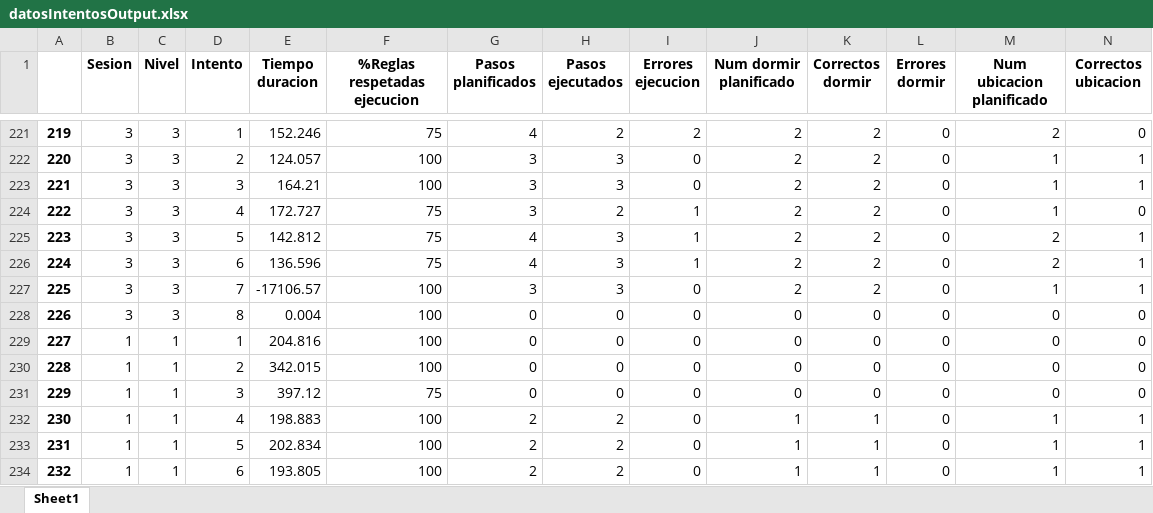
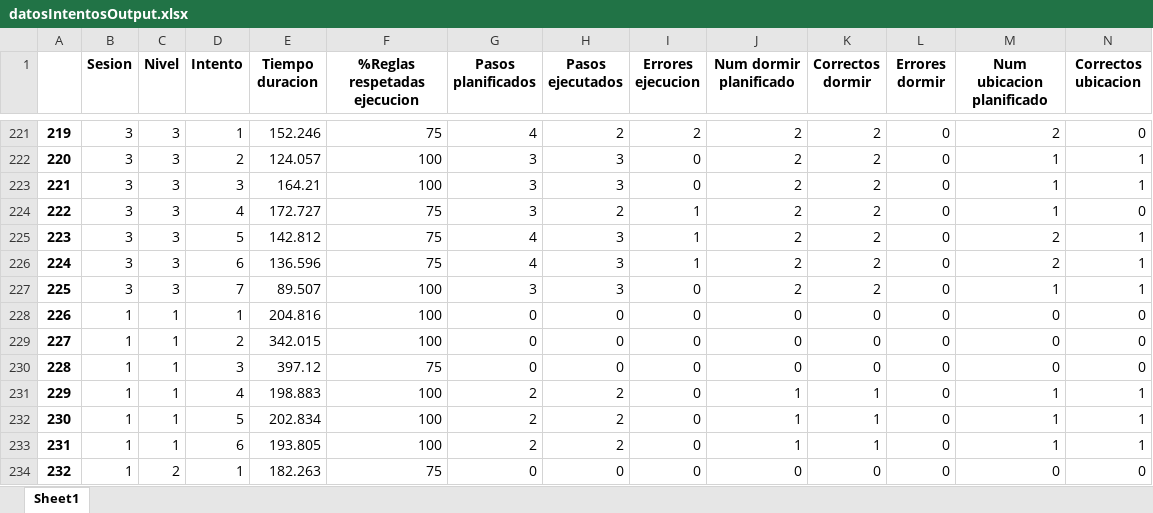
Before and after one commit to nahigles/jsonToCsv_TFG, an Excel workbook: datosIntentosOutput.xlsx, sheet Sheet1, drawn as a sheet; only a part is shown, gaps mark what is left out; the shorter side is filled out with more unchanged rows; values as stored, in another font and other column widths than the file's, no borders; removed rows and columns are numbered as before the commit, all else as after; rows hold the shown columns only; the diff names each change by its address in the sheet, - before the commit and + after, or states it on an @@ line.

```diff
--- a/datosIntentosOutput.xlsx (sheet Sheet1)
+++ b/datosIntentosOutput.xlsx (sheet Sheet1)
-E227 (Tiempo duracion): -17106.57
+E227 (Tiempo duracion): 89.507
-row 228: 226 | 3 | 3 | 8 | 0.004 | 100 | 0 | 0 | 0 | 0 | 0 | 0 | 0 | 0
@@ column A renumbered from row 228 down @@
```
Also changed, not shown: datosIntentos.xlsx, datosIntentosCorValues.xlsx, 33 other files.
